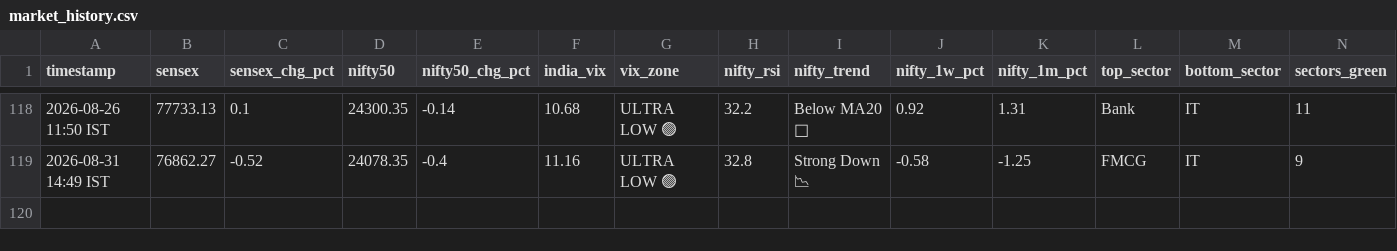
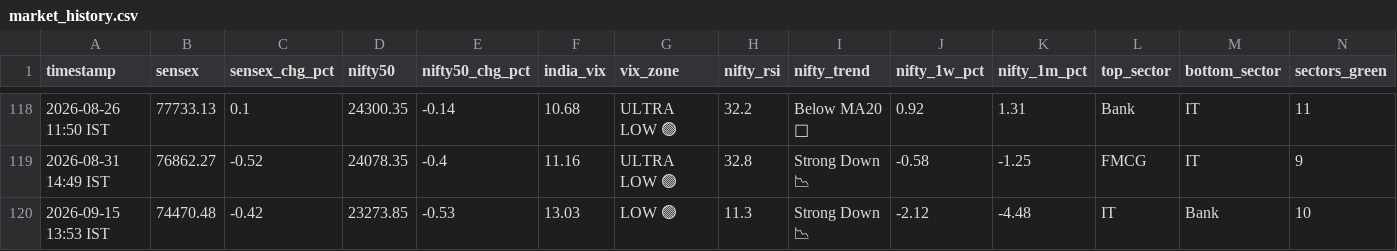
Before and after one commit to tester2021test/market_tracker, a CSV file: data/market_history.csv, drawn as a sheet; only a part is shown, gaps mark what is left out; rows hold the shown columns only; the diff names each change by its address in the sheet, - before the commit and + after, or states it on an @@ line.

```diff
--- a/data/market_history.csv
+++ b/data/market_history.csv
+row 120: 2026-09-15 13:53 IST | 74470.48 | -0.42 | 23273.85 | -0.53 | 13.03 | LOW 🟢 | 11.3 | Strong Down 📉 | -2.12 | -4.48 | IT | Bank | 10
```
